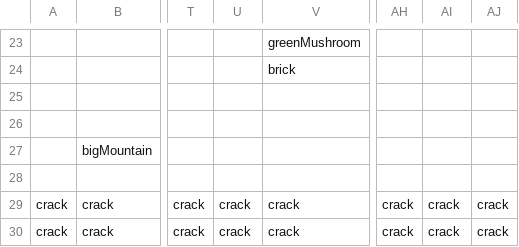
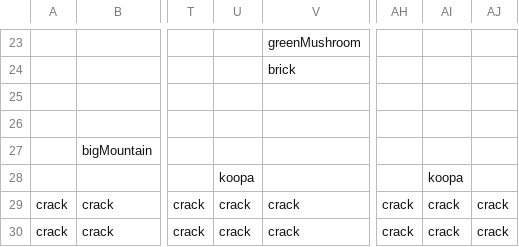
Before and after one commit to dylanguo2017/2D_MarioBro_Remake, a CSV file: Game1/bin/Windows/x86/Debug/Content/Levels/Level1-1.csv, drawn as a sheet; only a part is shown, gaps mark what is left out; the diff names each change by its address in the sheet, - before the commit and + after, or states it on an @@ line.

Commit message:
koopa fixed

```diff
--- a/Game1/bin/Windows/x86/Debug/Content/Levels/Level1-1.csv
+++ b/Game1/bin/Windows/x86/Debug/Content/Levels/Level1-1.csv
-U28: (empty)
+U28: koopa
-AI28: (empty)
+AI28: koopa
```
Also changed, not shown: 2 other files.
